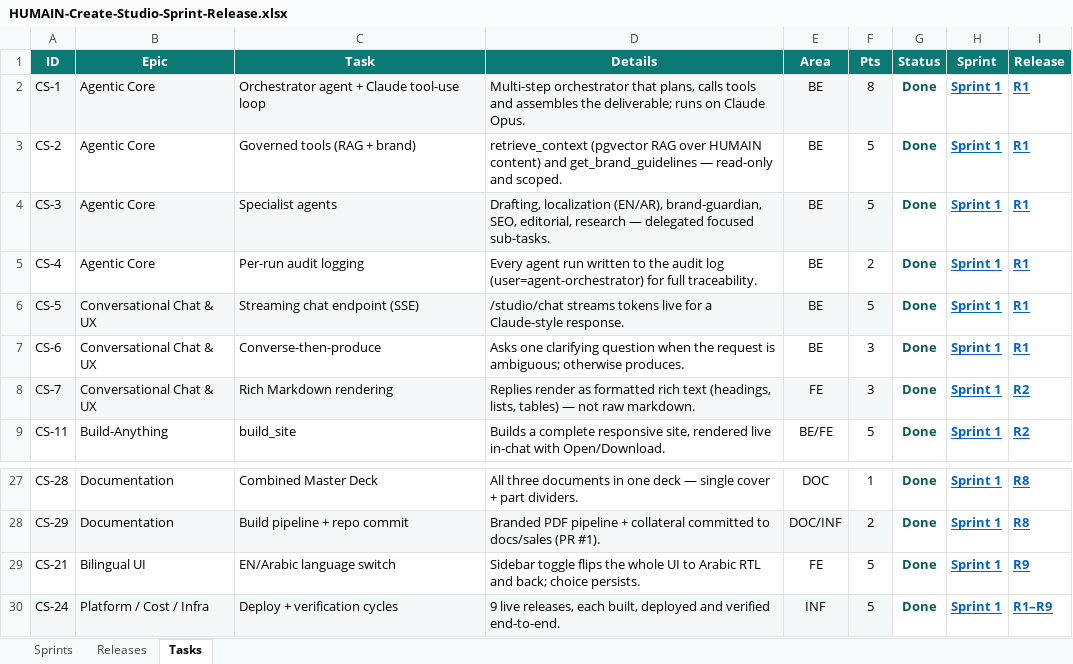
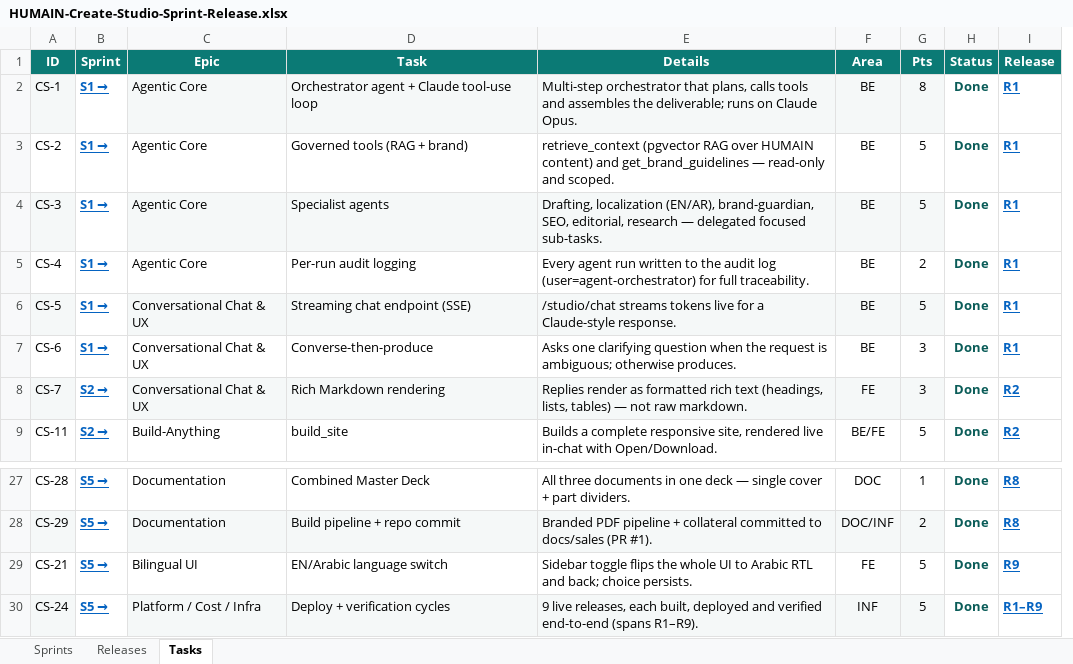
Before and after one commit to ankeshtiwari07/CMS, an Excel workbook: docs/sales/HUMAIN-Create-Studio-Sprint-Release.xlsx, sheet Tasks, drawn as a sheet; only a part is shown, gaps mark what is left out; values as stored, in another font and other column widths than the file's, no borders; removed rows and columns are numbered as before the commit, all else as after; the diff names each change by its address in the sheet, - before the commit and + after, or states it on an @@ line.

```diff
--- a/docs/sales/HUMAIN-Create-Studio-Sprint-Release.xlsx (sheet Tasks)
+++ b/docs/sales/HUMAIN-Create-Studio-Sprint-Release.xlsx (sheet Tasks)
+column B (Sprint), rows 2-9: S1 → | S1 → | S1 → | S1 → | S1 → | S1 → | S2 → | S2 →; rows 27-30: all S5 →
-column H (Sprint), rows 2-9: all Sprint 1; rows 27-30: all Sprint 1
-E30 (Details): …and verified end-to-end.
+E30 (Details): …and verified end-to-end (spans R1–R9).
```
Also changed, not shown: sheet Sprints, sheet Releases.
